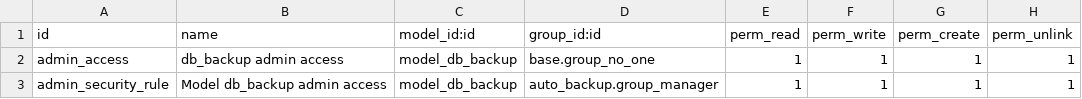
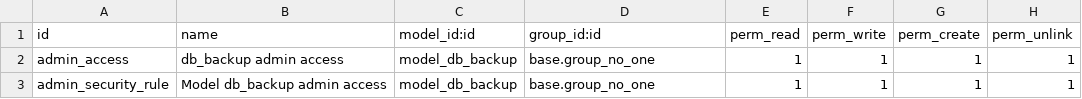
Before and after one commit to nikkocasa/V12_LABSED_2019-PROD01, a CSV file: auto_backup/security/ir.model.access.csv, drawn as a sheet.

Commit message:
Making autobackup work : - commenting group record in user_groups.xml and modiying group name in ir.model.access from "group_manager" to " group_no_one" - full test complete

```diff
--- a/auto_backup/security/ir.model.access.csv
+++ b/auto_backup/security/ir.model.access.csv
@@ -2,2 +2,2 @@ id,name,model_id:id,group_id:id,perm_read,perm_write,perm_create,perm_unlink
 admin_access, db_backup admin access,model_db_backup,base.group_no_one,1,1,1,1
-admin_security_rule, Model db_backup admin access,model_db_backup,auto_backup.group_manager,1,1,1,1
+admin_security_rule, Model db_backup admin access,model_db_backup,base.group_no_one,1,1,1,1
```
Also changed, not shown: 19 other files.
